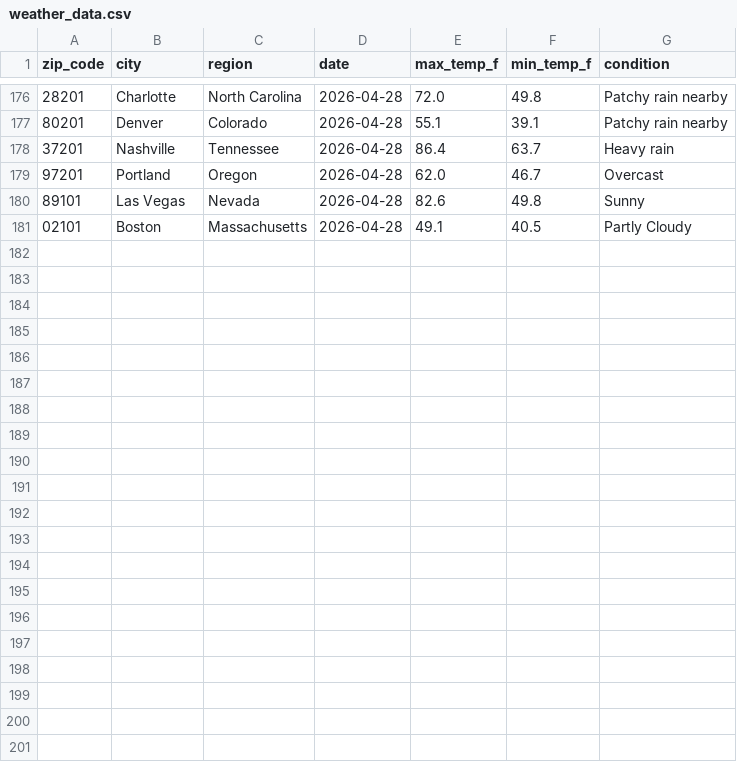
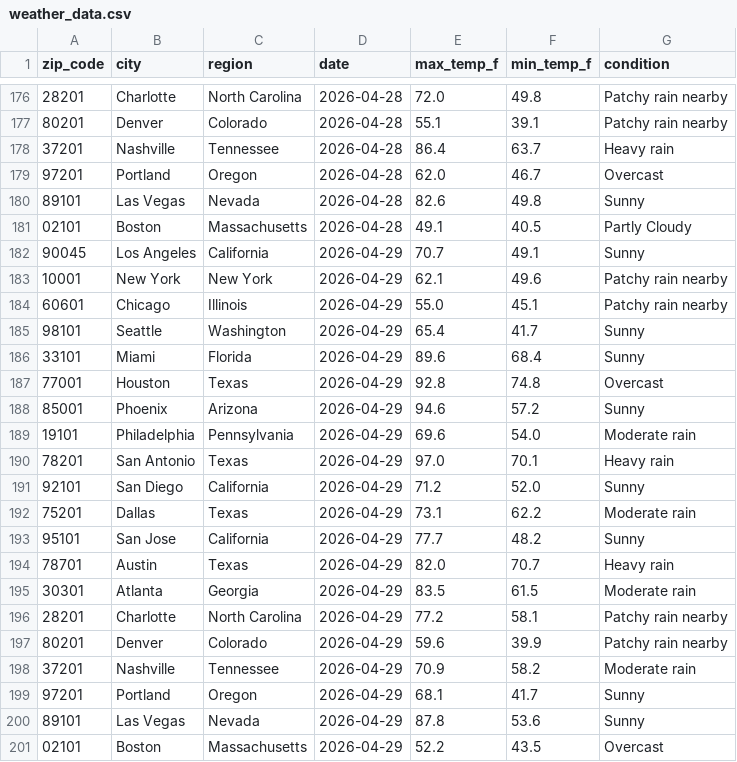
Before and after one commit to vsofelka/weather-api-pipeline, a CSV file: weather_data.csv, drawn as a sheet; only a part is shown, gaps mark what is left out.

```diff
--- a/weather_data.csv
+++ b/weather_data.csv
@@ -181 +181,21 @@ zip_code,city,region,date,max_temp_f,min_temp_f,condition
 02101,Boston,Massachusetts,2026-04-28,49.1,40.5,Partly Cloudy
+90045,Los Angeles,California,2026-04-29,70.7,49.1,Sunny
+10001,New York,New York,2026-04-29,62.1,49.6,Patchy rain nearby
+60601,Chicago,Illinois,2026-04-29,55.0,45.1,Patchy rain nearby
+98101,Seattle,Washington,2026-04-29,65.4,41.7,Sunny
+33101,Miami,Florida,2026-04-29,89.6,68.4,Sunny
+77001,Houston,Texas,2026-04-29,92.8,74.8,Overcast
+85001,Phoenix,Arizona,2026-04-29,94.6,57.2,Sunny
+19101,Philadelphia,Pennsylvania,2026-04-29,69.6,54.0,Moderate rain
+78201,San Antonio,Texas,2026-04-29,97.0,70.1,Heavy rain
+92101,San Diego,California,2026-04-29,71.2,52.0,Sunny
+75201,Dallas,Texas,2026-04-29,73.1,62.2,Moderate rain
+95101,San Jose,California,2026-04-29,77.7,48.2,Sunny
+78701,Austin,Texas,2026-04-29,82.0,70.7,Heavy rain
+30301,Atlanta,Georgia,2026-04-29,83.5,61.5,Moderate rain
+28201,Charlotte,North Carolina,2026-04-29,77.2,58.1,Patchy rain nearby
+80201,Denver,Colorado,2026-04-29,59.6,39.9,Patchy rain nearby
+37201,Nashville,Tennessee,2026-04-29,70.9,58.2,Moderate rain
+97201,Portland,Oregon,2026-04-29,68.1,41.7,Sunny
+89101,Las Vegas,Nevada,2026-04-29,87.8,53.6,Sunny
+02101,Boston,Massachusetts,2026-04-29,52.2,43.5,Overcast
```
